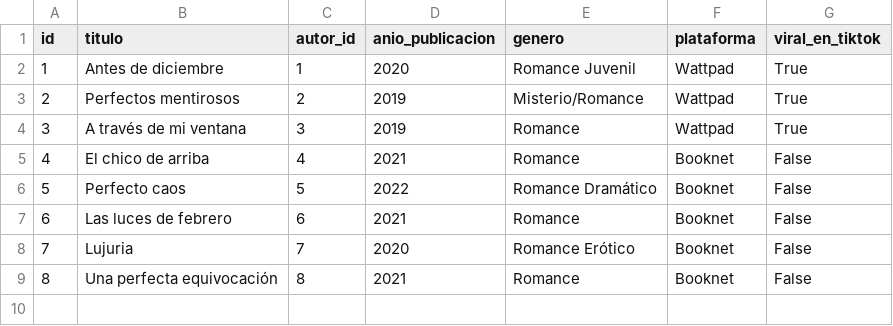
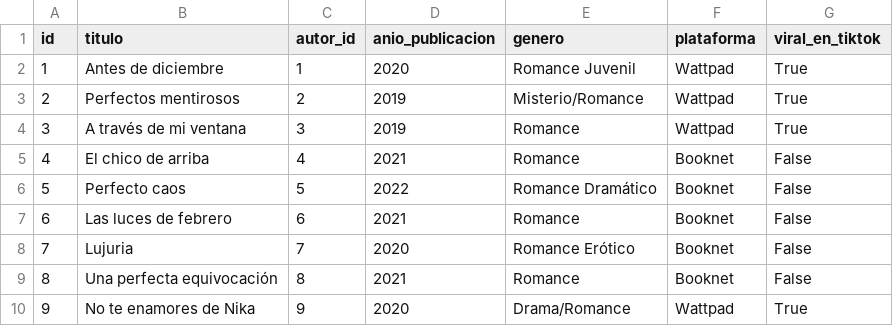
Before and after one commit to SahiraMR/Proyecto_Desarrollo_Software, a CSV file: data/libros.csv, drawn as a sheet; the diff names each change by its address in the sheet, - before the commit and + after, or states it on an @@ line.

Commit message:
libro 10

```diff
--- a/data/libros.csv
+++ b/data/libros.csv
+row 10: 9 | No te enamores de Nika | 9 | 2020 | Drama/Romance | Wattpad | True
```
